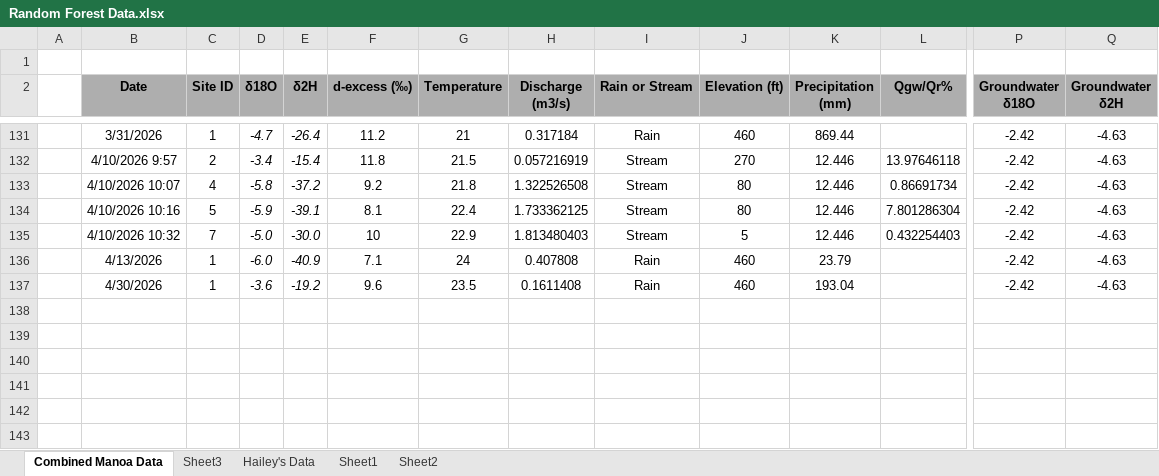
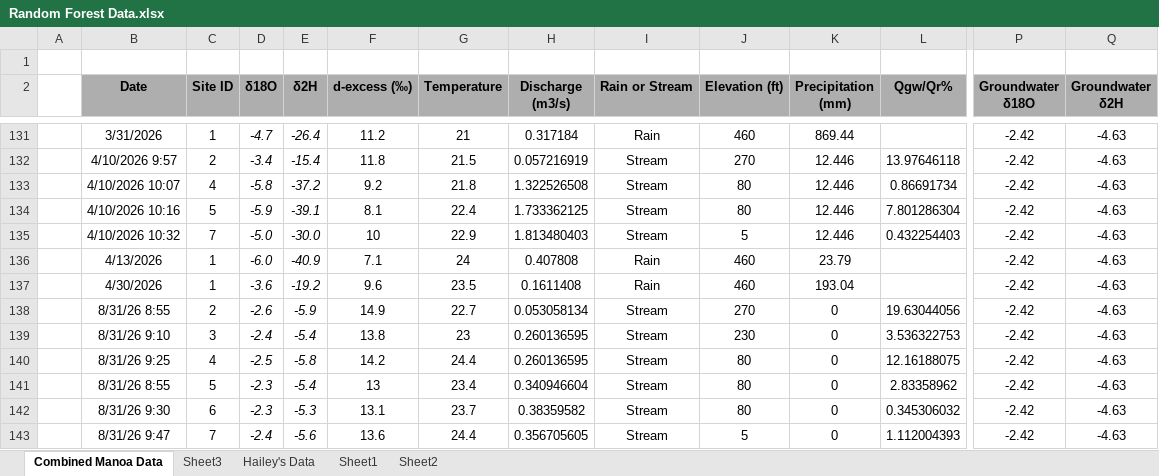
Before and after one commit to kalfaro8/Modeling-Project, an Excel workbook: Random-Forest-main/Random Forest Data.xlsx, sheet Combined Manoa Data, drawn as a sheet; only a part is shown, gaps mark what is left out; values as stored, in another font and other column widths than the file's, no borders; rows hold the shown columns only; the diff names each change by its address in the sheet, - before the commit and + after, or states it on an @@ line.

```diff
--- a/Random-Forest-main/Random Forest Data.xlsx (sheet Combined Manoa Data)
+++ b/Random-Forest-main/Random Forest Data.xlsx (sheet Combined Manoa Data)
+row 138:  | 8/31/26 8:55 | 2 | -2.6 | -5.9 | 14.9 | 22.7 | 0.053058134 | Stream | 270 | 0 | 19.63044056 | -2.42 | -4.63
+row 139:  | 8/31/26 9:10 | 3 | -2.4 | -5.4 | 13.8 | 23 | 0.260136595 | Stream | 230 | 0 | 3.536322753 | -2.42 | -4.63
+row 140:  | 8/31/26 9:25 | 4 | -2.5 | -5.8 | 14.2 | 24.4 | 0.260136595 | Stream | 80 | 0 | 12.16188075 | -2.42 | -4.63
+row 141:  | 8/31/26 8:55 | 5 | -2.3 | -5.4 | 13 | 23.4 | 0.340946604 | Stream | 80 | 0 | 2.83358962 | -2.42 | -4.63
+row 142:  | 8/31/26 9:30 | 6 | -2.3 | -5.3 | 13.1 | 23.7 | 0.38359582 | Stream | 80 | 0 | 0.345306032 | -2.42 | -4.63
+row 143:  | 8/31/26 9:47 | 7 | -2.4 | -5.6 | 13.6 | 24.4 | 0.356705605 | Stream | 5 | 0 | 1.112004393 | -2.42 | -4.63
```
Also changed, not shown: sheet Sheet3, 17 other files.
